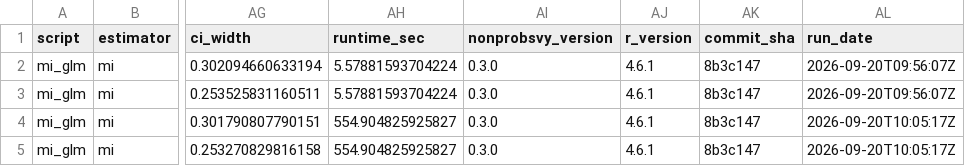
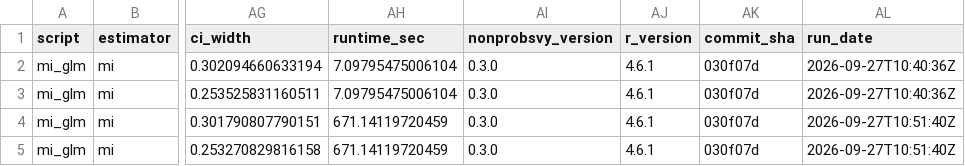
Before and after one commit to ncn-foreigners/nonprobsvy-coverage, a CSV file: results/mi/mi_glm_coverage.csv, drawn as a sheet; only a part is shown, gaps mark what is left out; the diff names each change by its address in the sheet, - before the commit and + after, or states it on an @@ line.

```diff
--- a/results/mi/mi_glm_coverage.csv
+++ b/results/mi/mi_glm_coverage.csv
-AH2:AH3 (runtime_sec): 5.57881593704224
+AH2:AH3 (runtime_sec): 7.09795475006104
-AK2:AK5 (commit_sha): 8b3c147
+AK2:AK5 (commit_sha): 030f07d
-AL2:AL3 (run_date): 2026-09-20T09:56:07Z
+AL2:AL3 (run_date): 2026-09-27T10:40:36Z
-AH4:AH5 (runtime_sec): 554.904825925827
+AH4:AH5 (runtime_sec): 671.14119720459
-AL4:AL5 (run_date): 2026-09-20T10:05:17Z
+AL4:AL5 (run_date): 2026-09-27T10:51:40Z
```
Also changed, not shown: results/mi/mi_glm_metadata.csv, results/mi/mi_nn_boot_coverage.csv, 11 other files.
